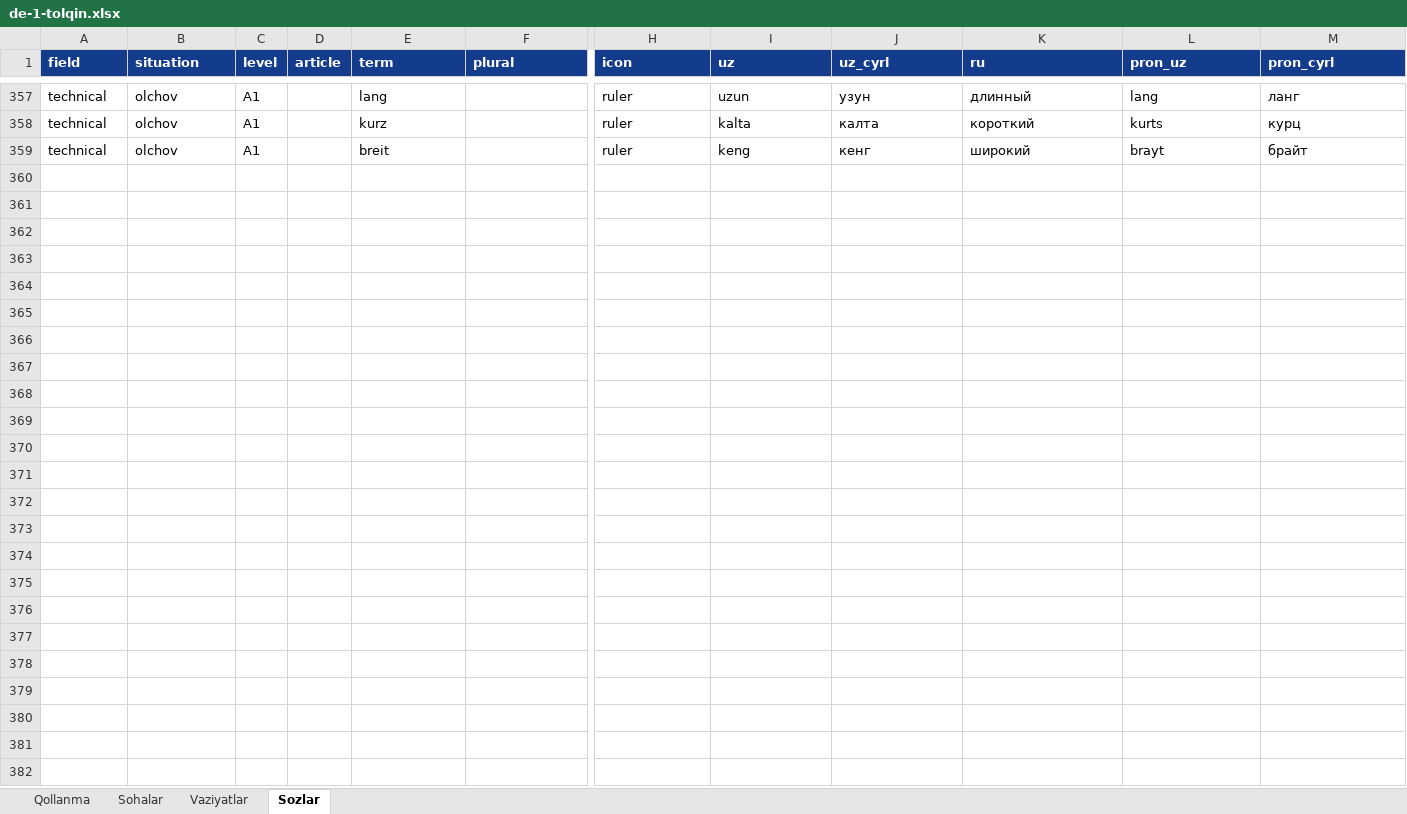
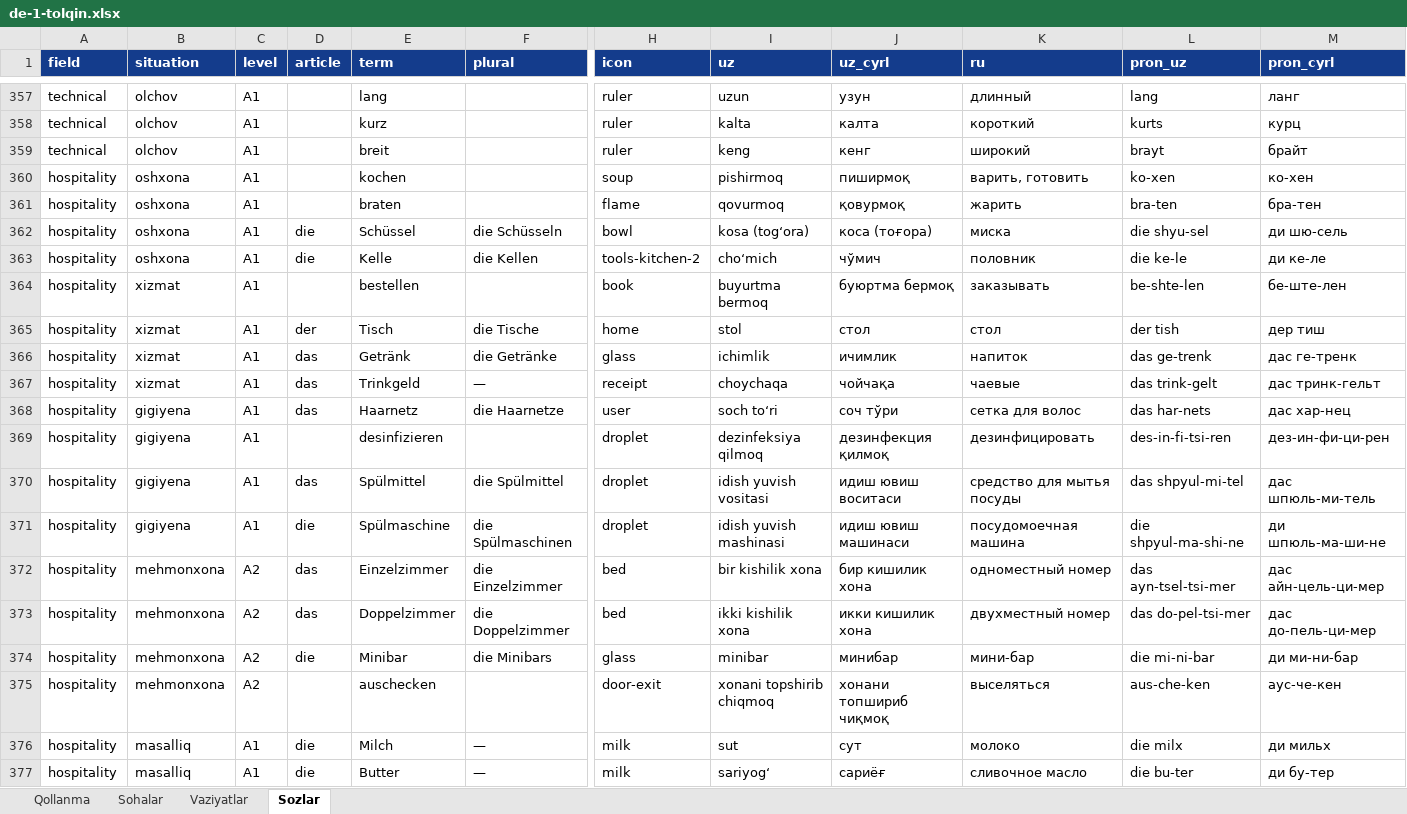
Before and after one commit to Jahon-gir/Qaldirgoch, an Excel workbook: docs/content/de-1-tolqin.xlsx, sheet Sozlar, drawn as a sheet; only a part is shown, gaps mark what is left out; values as stored, in another font and other column widths than the file's, no borders; rows hold the shown columns only; the diff covers the shown part only; the diff names each change by its address in the sheet, - before the commit and + after, or states it on an @@ line.

```diff
--- a/docs/content/de-1-tolqin.xlsx (sheet Sozlar)
+++ b/docs/content/de-1-tolqin.xlsx (sheet Sozlar)
+row 360: hospitality | oshxona | A1 |  | kochen |  | soup | pishirmoq | пиширмоқ | варить, готовить | ko-xen | ко-хен
+row 361: hospitality | oshxona | A1 |  | braten |  | flame | qovurmoq | қовурмоқ | жарить | bra-ten | бра-тен
+row 362: hospitality | oshxona | A1 | die | Schüssel | die Schüsseln | bowl | kosa (togʻora) | коса (тоғора) | миска | die shyu-sel | ди шю-сель
+row 363: hospitality | oshxona | A1 | die | Kelle | die Kellen | tools-kitchen-2 | choʻmich | чўмич | половник | die ke-le | ди ке-ле
+row 364: hospitality | xizmat | A1 |  | bestellen |  | book | buyurtma bermoq | буюртма бермоқ | заказывать | be-shte-len | бе-ште-лен
+row 365: hospitality | xizmat | A1 | der | Tisch | die Tische | home | stol | стол | стол | der tish | дер тиш
+row 366: hospitality | xizmat | A1 | das | Getränk | die Getränke | glass | ichimlik | ичимлик | напиток | das ge-trenk | дас ге-тренк
+row 367: hospitality | xizmat | A1 | das | Trinkgeld | — | receipt | choychaqa | чойчақа | чаевые | das trink-gelt | дас тринк-гельт
+row 368: hospitality | gigiyena | A1 | das | Haarnetz | die Haarnetze | user | soch toʻri | соч тўри | сетка для волос | das har-nets | дас хар-нец
+row 369: hospitality | gigiyena | A1 |  | desinfizieren |  | droplet | dezinfeksiya qilmoq | дезинфекция қилмоқ | дезинфицировать | des-in-fi-tsi-ren | дез-ин-фи-ци-рен
+row 370: hospitality | gigiyena | A1 | das | Spülmittel | die Spülmittel | droplet | idish yuvish vositasi | идиш ювиш воситаси | средство для мытья посуды | das shpyul-mi-tel | дас шпюль-ми-тель
+row 371: hospitality | gigiyena | A1 | die | Spülmaschine | die Spülmaschinen | droplet | idish yuvish mashinasi | идиш ювиш машинаси | посудомоечная машина | die shpyul-ma-shi-ne | ди шпюль-ма-ши-не
+row 372: hospitality | mehmonxona | A2 | das | Einzelzimmer | die Einzelzimmer | bed | bir kishilik xona | бир кишилик хона | одноместный номер | das ayn-tsel-tsi-mer | дас айн-цель-ци-мер
+row 373: hospitality | mehmonxona | A2 | das | Doppelzimmer | die Doppelzimmer | bed | ikki kishilik xona | икки кишилик хона | двухместный номер | das do-pel-tsi-mer | дас до-пель-ци-мер
+row 374: hospitality | mehmonxona | A2 | die | Minibar | die Minibars | glass | minibar | минибар | мини-бар | die mi-ni-bar | ди ми-ни-бар
+row 375: hospitality | mehmonxona | A2 |  | auschecken |  | door-exit | xonani topshirib chiqmoq | хонани топшириб чиқмоқ | выселяться | aus-che-ken | аус-че-кен
+row 376: hospitality | masalliq | A1 | die | Milch | — | milk | sut | сут | молоко | die milx | ди мильх
+row 377: hospitality | masalliq | A1 | die | Butter | — | milk | sariyogʻ | сариёғ | сливочное масло | die bu-ter | ди бу-тер
```
Also changed, not shown: 38 added rows elsewhere in this sheet, 5 other files.
